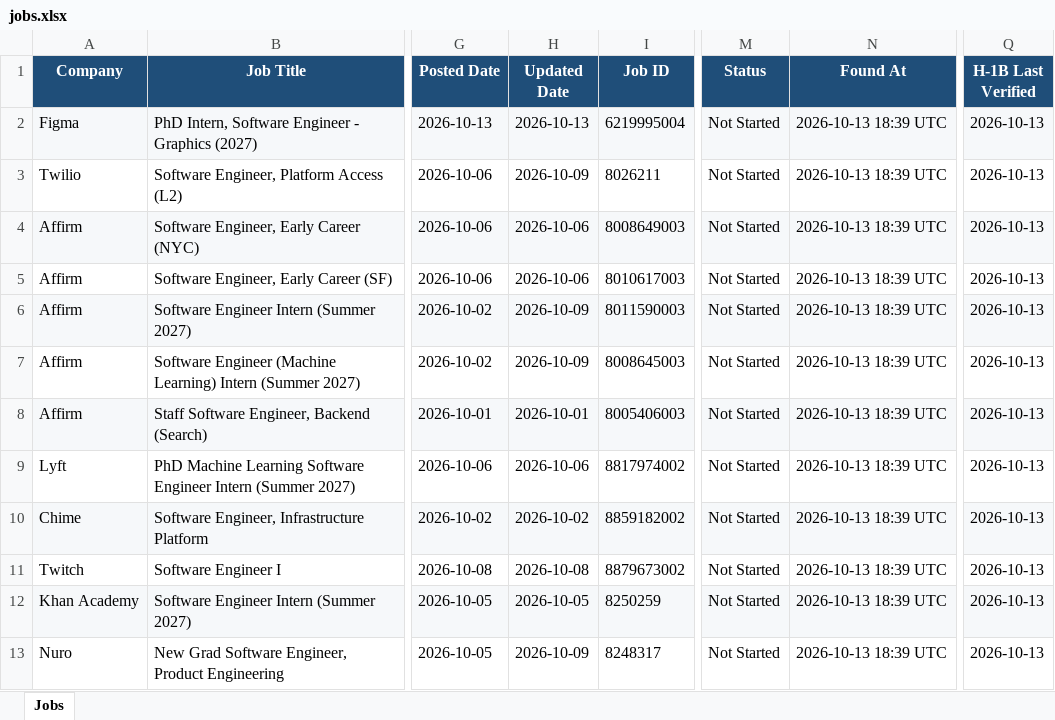
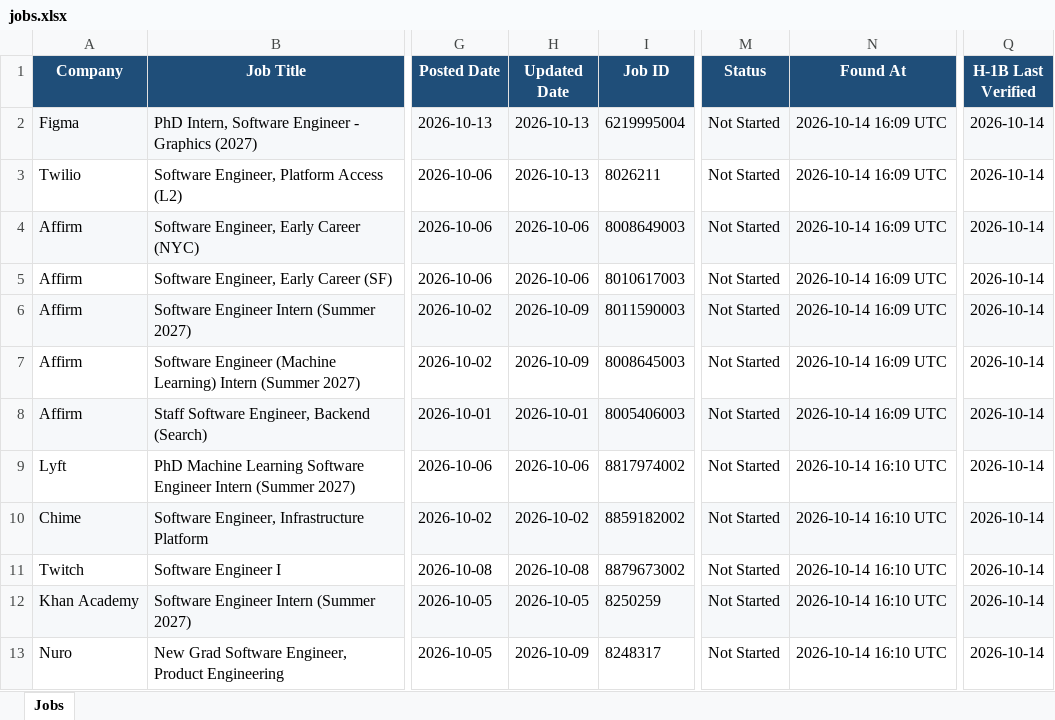
Before and after one commit to deshpande-atharva/JobSearcher, an Excel workbook: data/current/jobs.xlsx, sheet Jobs, drawn as a sheet; only a part is shown, gaps mark what is left out; values as stored, in another font and other column widths than the file's, no borders; the diff covers the shown part only; the diff names each change by its address in the sheet, - before the commit and + after, or states it on an @@ line.

```diff
--- a/data/current/jobs.xlsx (sheet Jobs)
+++ b/data/current/jobs.xlsx (sheet Jobs)
-N2:N8 (Found At): 2026-10-13 18:39 UTC
+N2:N8 (Found At): 2026-10-14 16:09 UTC
-Q2:Q13 (H-1B Last Verified): 2026-10-13
+Q2:Q13 (H-1B Last Verified): 2026-10-14
-H3 (Updated Date): 2026-10-09
+H3 (Updated Date): 2026-10-13
-N9:N13 (Found At): 2026-10-13 18:39 UTC
+N9:N13 (Found At): 2026-10-14 16:10 UTC
```
Also changed, not shown: 2 added rows, 2 removed rows, 14 edited cells and cell formats elsewhere in this sheet, 2 other files.
